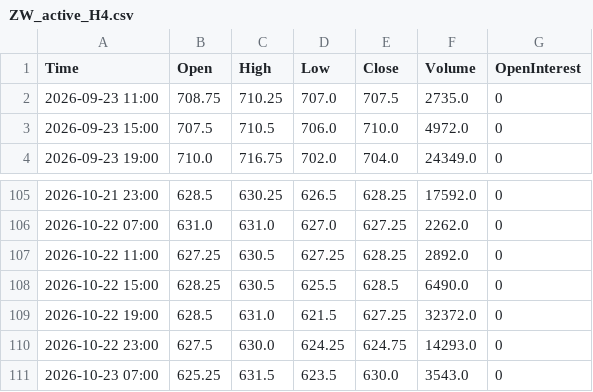
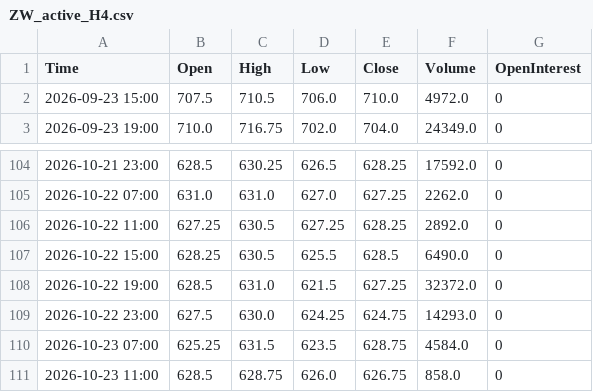
Before and after one commit to Thang-Cbot/dashboard, a CSV file: Data/output/ZW_active_H4.csv, drawn as a sheet; only a part is shown, gaps mark what is left out.

```diff
--- a/Data/output/ZW_active_H4.csv
+++ b/Data/output/ZW_active_H4.csv
@@ -1,3 +1,2 @@
 Time,Open,High,Low,Close,Volume,OpenInterest
-2026-09-23 11:00,708.75,710.25,707.0,707.5,2735.0,0
 2026-09-23 15:00,707.5,710.5,706.0,710.0,4972.0,0
@@ -110,2 +109,3 @@ Time,Open,High,Low,Close,Volume,OpenInterest
 2026-10-22 23:00,627.5,630.0,624.25,624.75,14293.0,0
-2026-10-23 07:00,625.25,631.5,623.5,630.0,3543.0,0
+2026-10-23 07:00,625.25,631.5,623.5,628.75,4584.0,0
+2026-10-23 11:00,628.5,628.75,626.0,626.75,858.0,0
```
Also changed, not shown: Data/output/ZC_active_H4.csv, 3 other files.
